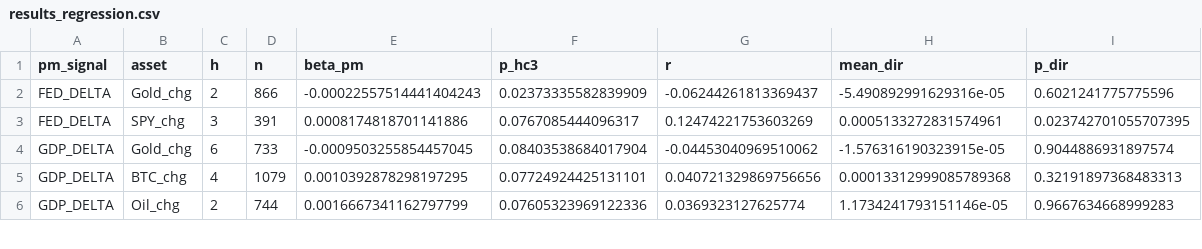
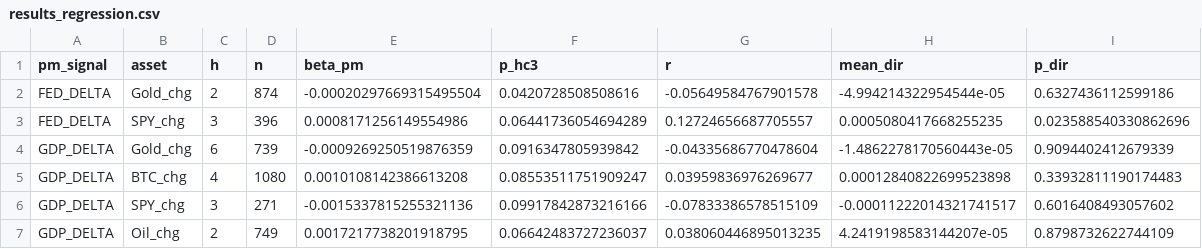
Before and after one commit to flyingduck0/ML_Seminar_Project, a CSV file: results/results_regression.csv, drawn as a sheet; only a part is shown; the diff covers the shown part only.

```diff
--- a/results/results_regression.csv
+++ b/results/results_regression.csv
@@ -1,6 +1,7 @@
 pm_signal,asset,h,n,beta_pm,p_hc3,r,mean_dir,p_dir
-FED_DELTA,Gold_chg,2,866,-0.00022557514441404243,0.02373335582839909,-0.06244261813369437,-5.490892991629316e-05,0.6021241775775596
-FED_DELTA,SPY_chg,3,391,0.0008174818701141886,0.0767085444096317,0.12474221753603269,0.0005133272831574961,0.023742701055707395
-GDP_DELTA,Gold_chg,6,733,-0.0009503255854457045,0.08403538684017904,-0.04453040969510062,-1.576316190323915e-05,0.9044886931897574
-GDP_DELTA,BTC_chg,4,1079,0.0010392878298197295,0.07724924425131101,0.040721329869756656,0.00013312999085789368,0.32191897368483313
-GDP_DELTA,Oil_chg,2,744,0.0016667341162797799,0.07605323969122336,0.0369323127625774,1.1734241793151146e-05,0.9667634668999283
+FED_DELTA,Gold_chg,2,874,-0.00020297669315495504,0.0420728508508616,-0.05649584767901578,-4.994214322954544e-05,0.6327436112599186
+FED_DELTA,SPY_chg,3,396,0.0008171256149554986,0.06441736054694289,0.12724656687705557,0.0005080417668255235,0.023588540330862696
+GDP_DELTA,Gold_chg,6,739,-0.0009269250519876359,0.0916347805939842,-0.04335686770478604,-1.4862278170560443e-05,0.9094402412679339
+GDP_DELTA,BTC_chg,4,1080,0.0010108142386613208,0.08553511751909247,0.03959836976269677,0.00012840822699523898,0.33932811190174483
+GDP_DELTA,SPY_chg,3,271,-0.0015337815255321136,0.09917842873216166,-0.07833386578515109,-0.00011222014321741517,0.6016408493057602
+GDP_DELTA,Oil_chg,2,749,0.0017217738201918795,0.06642483727236037,0.038060446895013235,4.2419198583144207e-05,0.8798732622744109
```
Also changed, not shown: 2 removed rows and 30 edited cells elsewhere in this file, results/current_signals.csv, results/results_dlm_peak_lags.csv, 9 other files.
